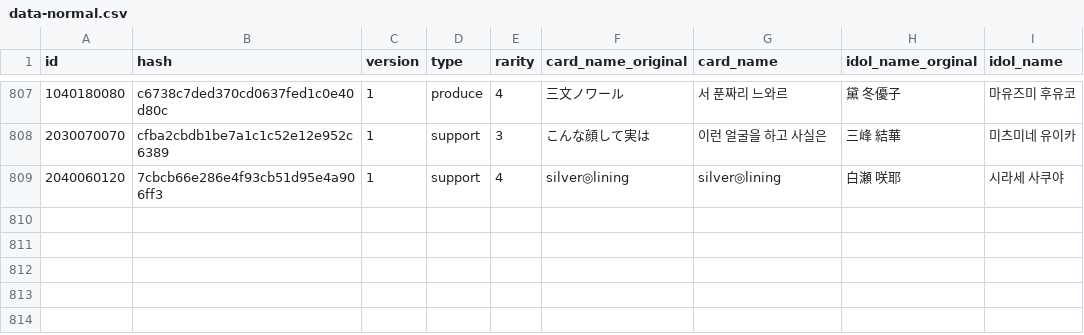
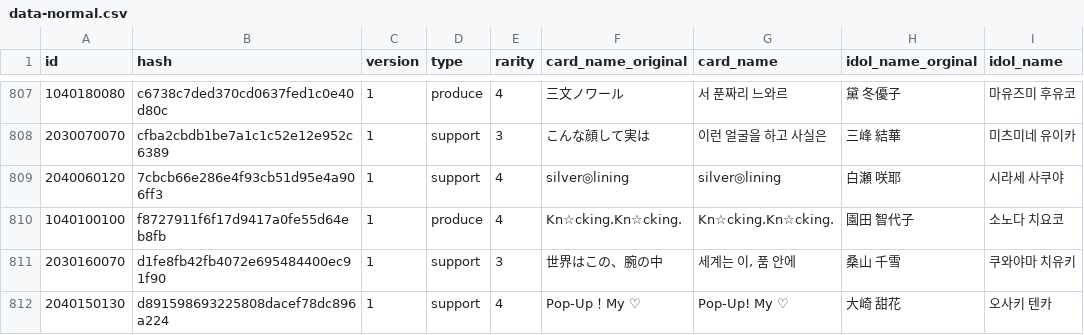
Before and after one commit to foreigndistance/shany-card-name-generator, a CSV file: data-normal.csv, drawn as a sheet; only a part is shown, gaps mark what is left out.

Commit message:
Update data-update.csv

```diff
--- a/data-normal.csv
+++ b/data-normal.csv
@@ -809 +809,4 @@ id,hash,version,type,rarity,card_name_original,card_name,idol_name_orginal,idol_
 2040060120,7cbcb66e286e4f93cb51d95e4a906ff3,1,support,4,silver◎lining,silver◎lining,白瀬 咲耶,시라세 사쿠야
+1040100100,f8727911f6f17d9417a0fe55d64eb8fb,1,produce,4,Kn☆cking.Kn☆cking.,Kn☆cking.Kn☆cking.,園田 智代子,소노다 치요코
+2030160070,d1fe8fb42fb4072e695484400ec91f90,1,support,3,世界はこの、腕の中,"세계는 이, 품 안에",桑山 千雪,쿠와야마 치유키
+2040150130,d891598693225808dacef78dc896a224,1,support,4,Pop-Up！My ♡,Pop-Up! My ♡,大崎 甜花,오사키 텐카
```
Also changed, not shown: data-update.csv.
